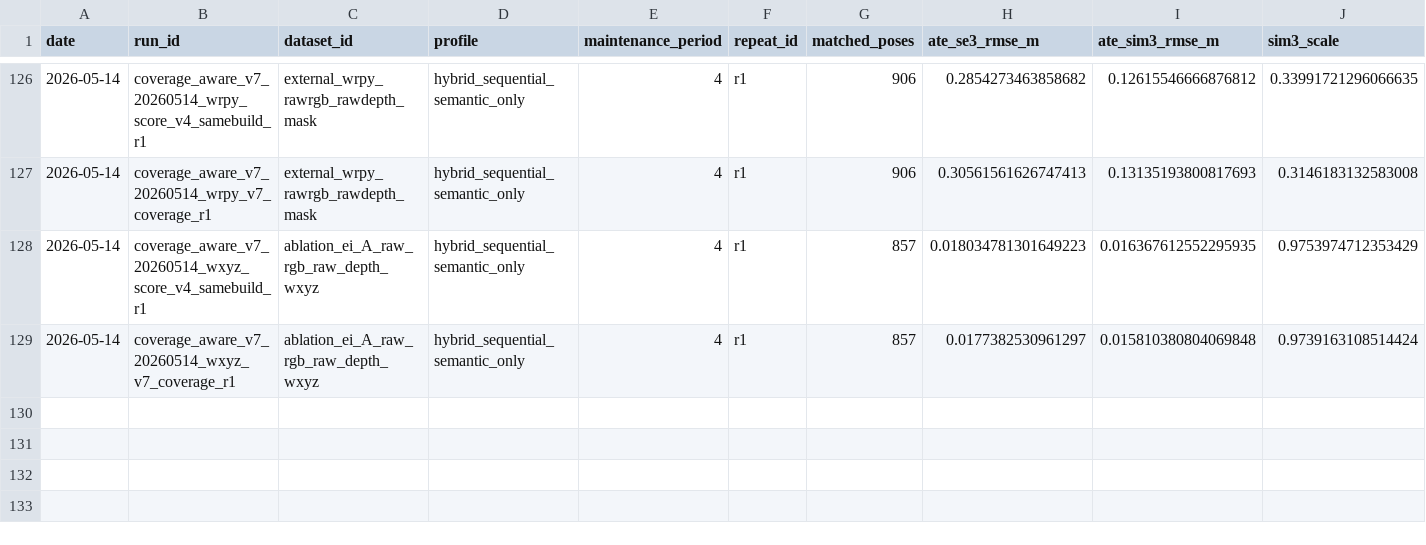
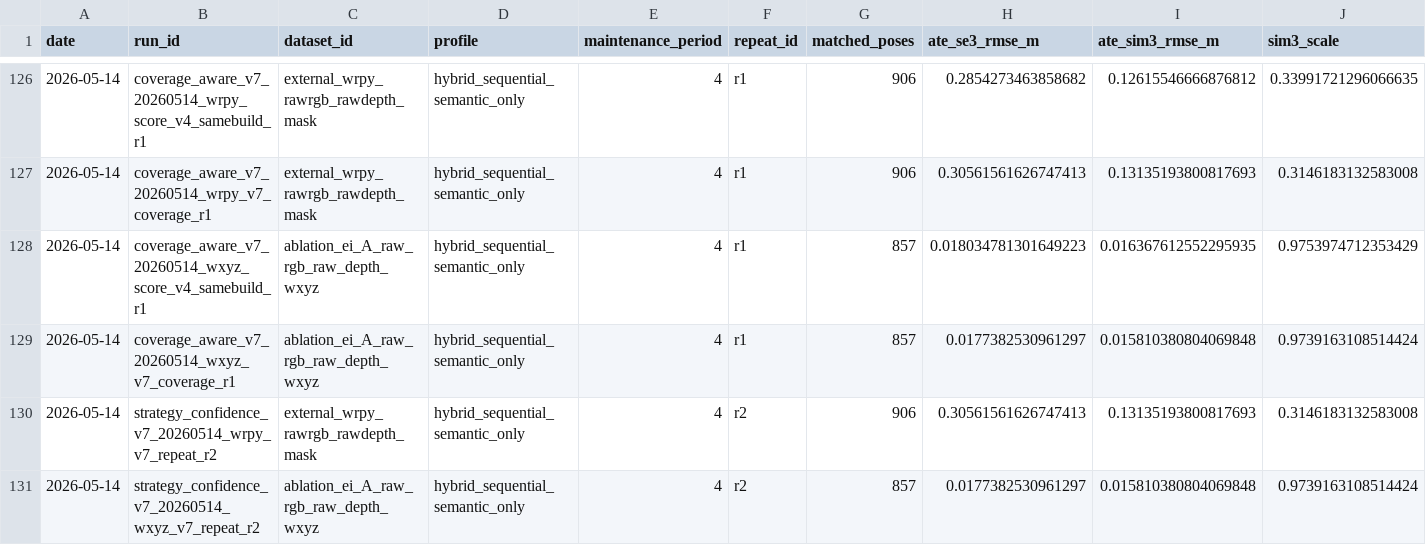
Before and after one commit to wannabebetterzl/dynamic-slam-public, a CSV file: results_summaries/experiments_0512_0517.csv, drawn as a sheet; only a part is shown, gaps mark what is left out; rows hold the shown columns only; the diff names each change by its address in the sheet, - before the commit and + after, or states it on an @@ line.

```diff
--- a/results_summaries/experiments_0512_0517.csv
+++ b/results_summaries/experiments_0512_0517.csv
+row 130: 2026-05-14 | strategy_confidence_v7_20260514_wrpy_v7_repeat_r2 | external_wrpy_rawrgb_rawdepth_mask | hybrid_sequential_semantic_only | 4 | r2 | 906 | 0.30561561626747413 | 0.13135193800817693 | 0.3146183132583008
+row 131: 2026-05-14 | strategy_confidence_v7_20260514_wxyz_v7_repeat_r2 | ablation_ei_A_raw_rgb_raw_depth_wxyz | hybrid_sequential_semantic_only | 4 | r2 | 857 | 0.0177382530961297 | 0.015810380804069848 | 0.9739163108514424
```
Also changed, not shown: results_summaries/coverage_aware_v7_20260514/coverage_aware_v7_per_frame.csv, 5 other files.
